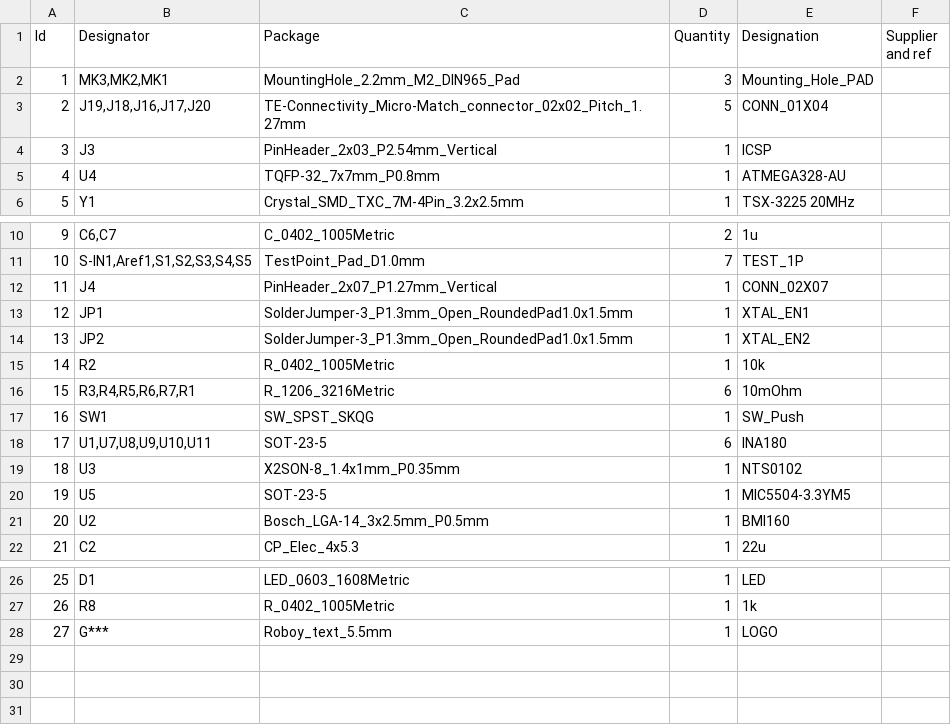
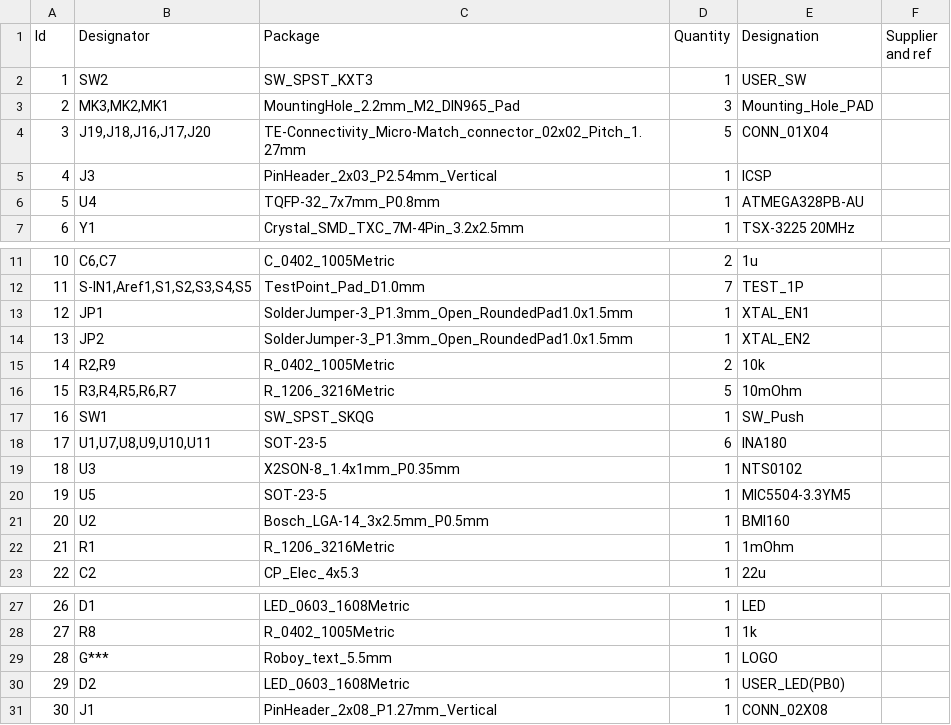
Before and after one commit to Roboy/Arm_interface_board, a CSV file: Arm_interface_board.csv, drawn as a sheet; only a part is shown, gaps mark what is left out; removed rows and columns are numbered as before the commit, all else as after; the diff names each change by its address in the sheet, - before the commit and + after, or states it on an @@ line.

```diff
--- a/Arm_interface_board.csv
+++ b/Arm_interface_board.csv
+row 2: 1 | SW2 | SW_SPST_KXT3 | 1 | USER_SW
@@ column A (Id) renumbered between rows 3 and 29 @@
-E6 (Designation): ATMEGA328-AU
+E6 (Designation): ATMEGA328PB-AU
-row 12: 11 | J4 | PinHeader_2x07_P1.27mm_Vertical | 1 | CONN_02X07
-B15 (Designator): R2
+B15 (Designator): R2,R9
-D15 (Quantity): 1
+D15 (Quantity): 2
-B16 (Designator): R3,R4,R5,R6,R7,R1
+B16 (Designator): R3,R4,R5,R6,R7
-D16 (Quantity): 6
+D16 (Quantity): 5
+row 22: 21 | R1 | R_1206_3216Metric | 1 | 1mOhm
+row 30: 29 | D2 | LED_0603_1608Metric | 1 | USER_LED(PB0)
+row 31: 30 | J1 | PinHeader_2x08_P1.27mm_Vertical | 1 | CONN_02X08
```
Also changed, not shown: 1 other file.
